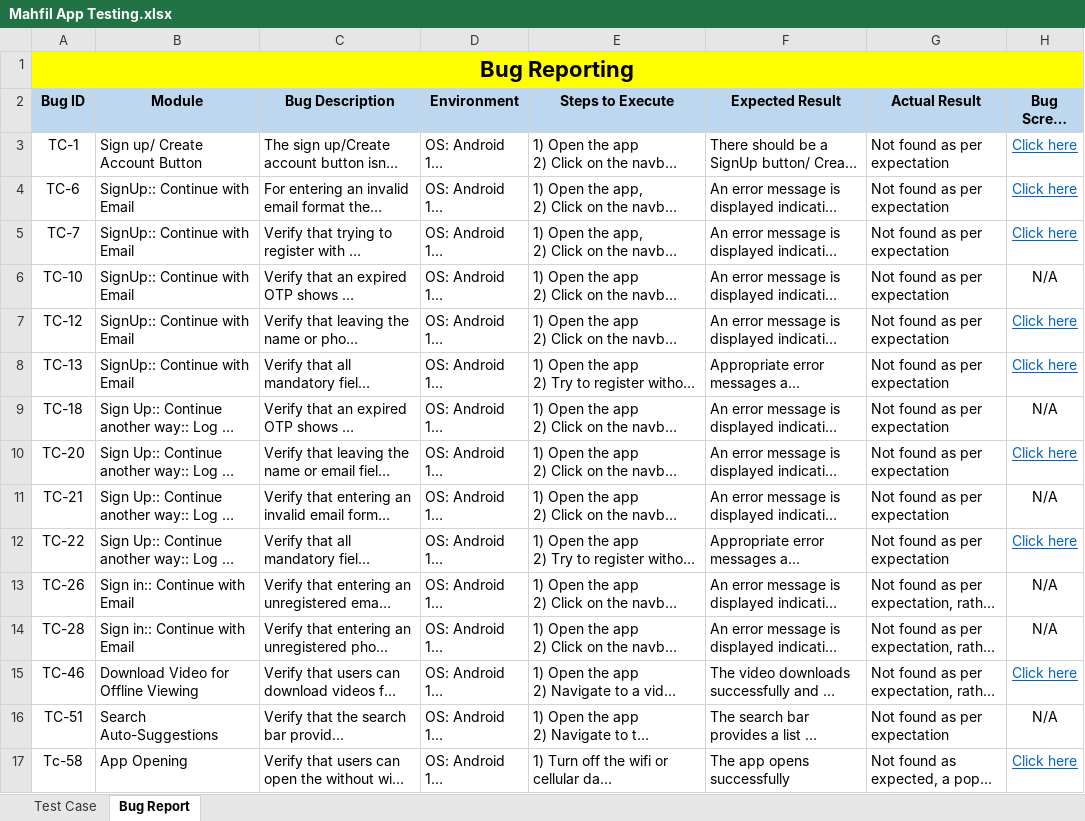
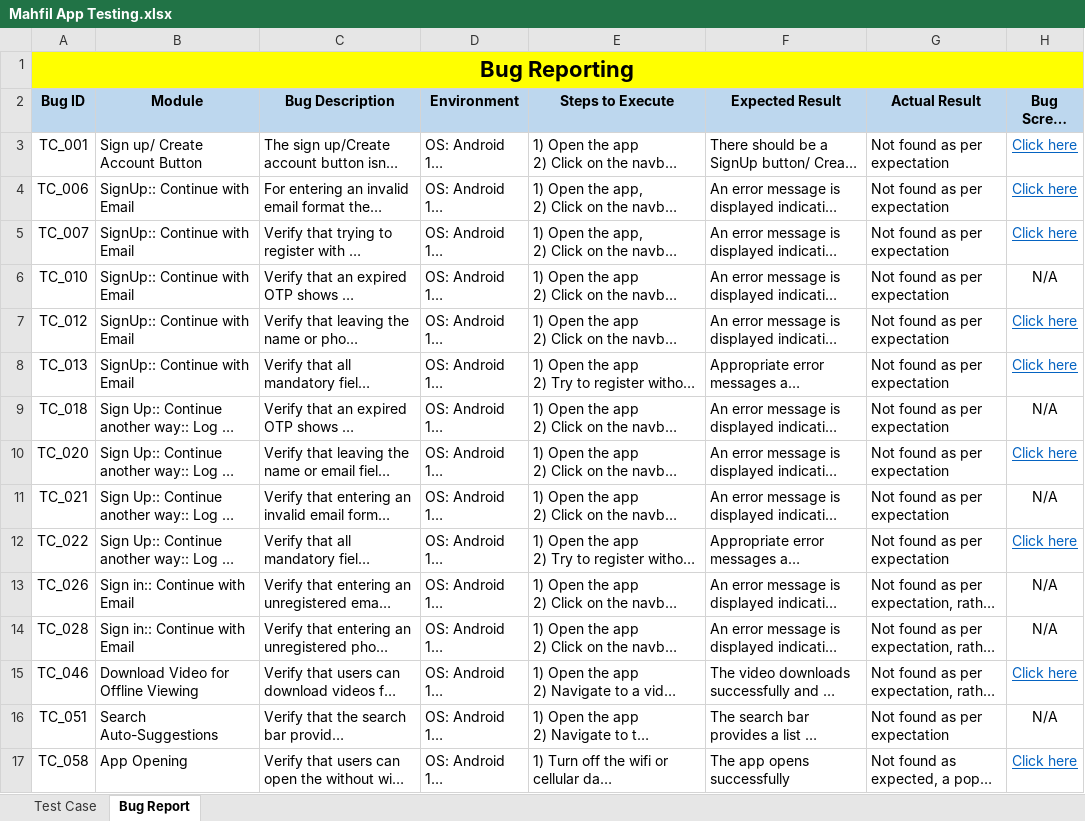
Before and after one commit to Faysal-MD/SQA-Sample-Works, an Excel workbook: Manual Testing/Test Case Writing/Mobile Application Testing/Mahfil App Testing.xlsx, sheet Bug Report, drawn as a sheet; long unchanged cells end in …; values as stored, in another font and other column widths than the file's, no borders; the diff names each change by its address in the sheet, - before the commit and + after, or states it on an @@ line.

```diff
--- a/Manual Testing/Test Case Writing/Mobile Application Testing/Mahfil App Testing.xlsx (sheet Bug Report)
+++ b/Manual Testing/Test Case Writing/Mobile Application Testing/Mahfil App Testing.xlsx (sheet Bug Report)
-A3 (Bug ID): TC-1
+A3 (Bug ID): TC_001
-A4 (Bug ID): TC-6
+A4 (Bug ID): TC_006
-A5 (Bug ID): TC-7
+A5 (Bug ID): TC_007
-A6 (Bug ID): TC-10
+A6 (Bug ID): TC_010
-A7 (Bug ID): TC-12
+A7 (Bug ID): TC_012
-A8 (Bug ID): TC-13
+A8 (Bug ID): TC_013
-A9 (Bug ID): TC-18
+A9 (Bug ID): TC_018
-A10 (Bug ID): TC-20
+A10 (Bug ID): TC_020
-A11 (Bug ID): TC-21
+A11 (Bug ID): TC_021
-A12 (Bug ID): TC-22
+A12 (Bug ID): TC_022
-A13 (Bug ID): TC-26
+A13 (Bug ID): TC_026
-A14 (Bug ID): TC-28
+A14 (Bug ID): TC_028
-A15 (Bug ID): TC-46
+A15 (Bug ID): TC_046
-A16 (Bug ID): TC-51
+A16 (Bug ID): TC_051
-A17 (Bug ID): Tc-58
+A17 (Bug ID): TC_058
```
Also changed, not shown: sheet Test Case.
